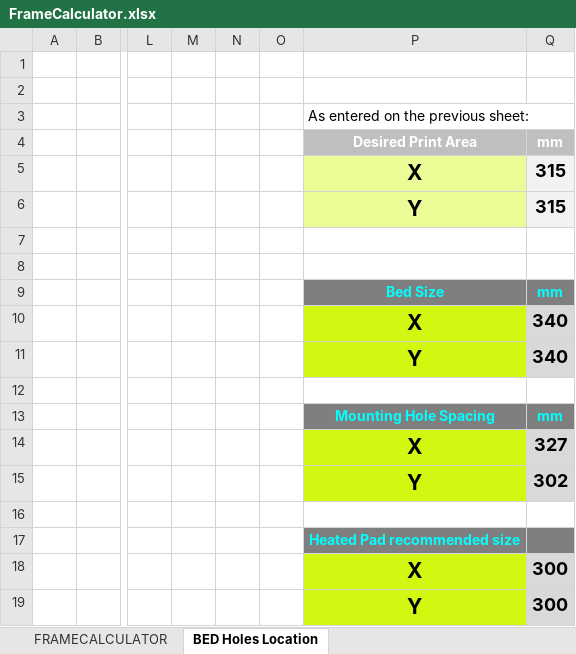
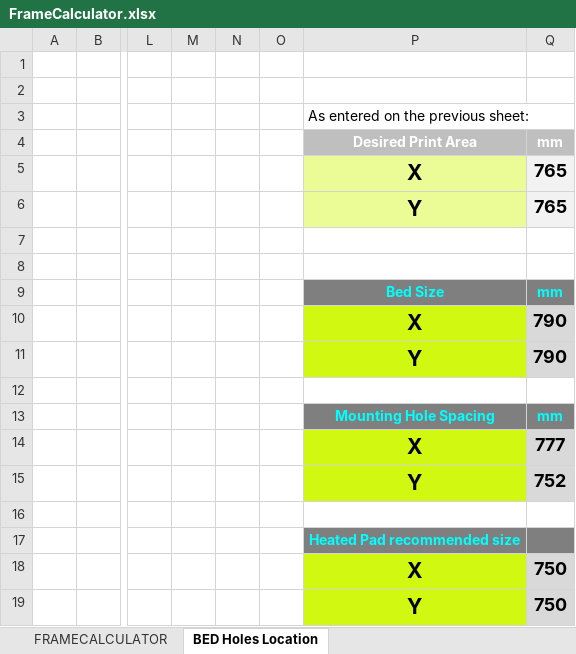
Before and after one commit to MirageC79/HevORT, an Excel workbook: FrameCalculator.xlsx, sheet BED Holes Location, drawn as a sheet; only a part is shown, gaps mark what is left out; values as stored, in another font and other column widths than the file's, no borders; charts and pictures not drawn; the diff names each change by its address in the sheet, - before the commit and + after, or states it on an @@ line.

```diff
--- a/FrameCalculator.xlsx (sheet BED Holes Location)
+++ b/FrameCalculator.xlsx (sheet BED Holes Location)
-Q5:Q6 (mm): 315
+Q5:Q6 (mm): 765
-Q10:Q11 (mm): 340
+Q10:Q11 (mm): 790
-Q14 (mm): 327
+Q14 (mm): 777
-Q15 (mm): 302
+Q15 (mm): 752
-Q18:Q19 (mm): 300
+Q18:Q19 (mm): 750
```
Also changed, not shown: sheet FRAMECALCULATOR, hidden cells, charts or pictures.
